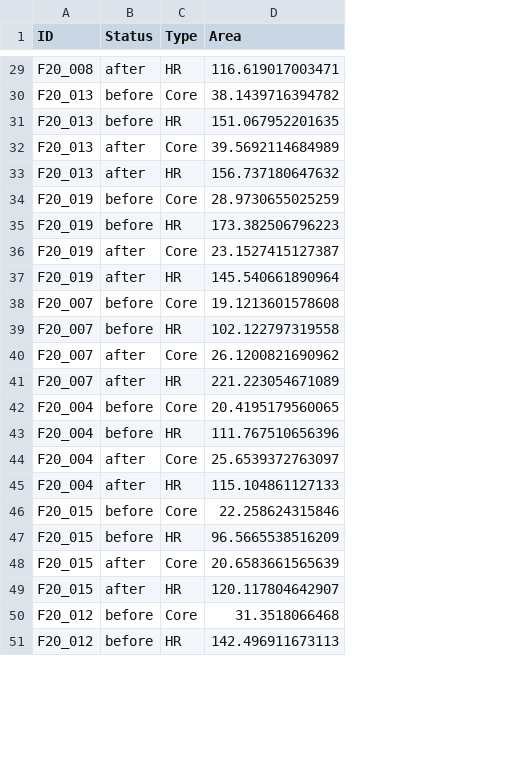
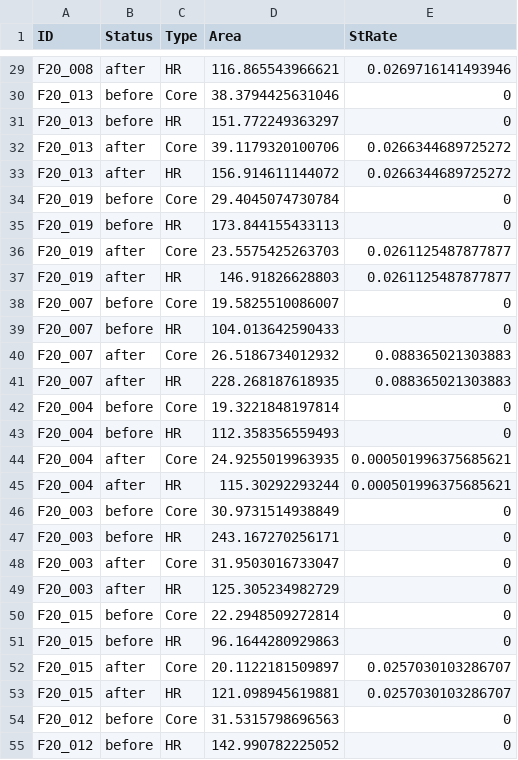
Before and after one commit to BSpen0820/DisentanglingDeerCattleCompetition_Spencer_et_al_2023, a CSV file: FinalAnalysisOutput/HRData.csv, drawn as a sheet; only a part is shown, gaps mark what is left out; addresses are those after the commit; the diff covers the shown part only; the diff names each change by its address in the sheet, - before the commit and + after, or states it on an @@ line.

```diff
--- a/FinalAnalysisOutput/HRData.csv
+++ b/FinalAnalysisOutput/HRData.csv
+column E (StRate), rows 29-45: 0.0269716141493946 | 0 | 0 | 0.0266344689725272 | 0.0266344689725272 | 0 | 0 | 0.0261125487877877 | 0.0261125487877877 | 0 | 0 | 0.088365021303883 | 0.088365021303883 | 0 | 0 | 0.000501996375685621 | 0.000501996375685621; rows 50-55: 0 | 0 | 0.0257030103286707 | 0.0257030103286707 | 0 | 0
-D29 (Area): 116.619017003471
+D29 (Area): 116.865543966621
-D30 (Area): 38.1439716394782
+D30 (Area): 38.3794425631046
-D31 (Area): 151.067952201635
+D31 (Area): 151.772249363297
-D32 (Area): 39.5692114684989
+D32 (Area): 39.1179320100706
-D33 (Area): 156.737180647632
+D33 (Area): 156.914611144072
-D34 (Area): 28.9730655025259
+D34 (Area): 29.4045074730784
-D35 (Area): 173.382506796223
+D35 (Area): 173.844155433113
-D36 (Area): 23.1527415127387
+D36 (Area): 23.5575425263703
-D37 (Area): 145.540661890964
+D37 (Area): 146.91826628803
-D38 (Area): 19.1213601578608
+D38 (Area): 19.5825510086007
-D39 (Area): 102.122797319558
+D39 (Area): 104.013642590433
-D40 (Area): 26.1200821690962
+D40 (Area): 26.5186734012932
-D41 (Area): 221.223054671089
+D41 (Area): 228.268187618935
-D42 (Area): 20.4195179560065
+D42 (Area): 19.3221848197814
-D43 (Area): 111.767510656396
+D43 (Area): 112.358356559493
-D44 (Area): 25.6539372763097
+D44 (Area): 24.9255019963935
-D45 (Area): 115.104861127133
+D45 (Area): 115.30292293244
+row 46: F20_003 | before | Core | 30.9731514938849 | 0
+row 47: F20_003 | before | HR | 243.167270256171 | 0
+row 48: F20_003 | after | Core | 31.9503016733047 | 0
+row 49: F20_003 | after | HR | 125.305234982729 | 0
-D50 (Area): 22.258624315846
+D50 (Area): 22.2948509272814
-D51 (Area): 96.5665538516209
+D51 (Area): 96.1644280929863
-D52 (Area): 20.6583661565639
+D52 (Area): 20.1122181509897
-D53 (Area): 120.117804642907
+D53 (Area): 121.098945619881
-D54 (Area): 31.3518066468
+D54 (Area): 31.5315798696563
-D55 (Area): 142.496911673113
+D55 (Area): 142.990782225052
```
Also changed, not shown: 8 added rows and 41 edited cells elsewhere in this file, 3 other files.
